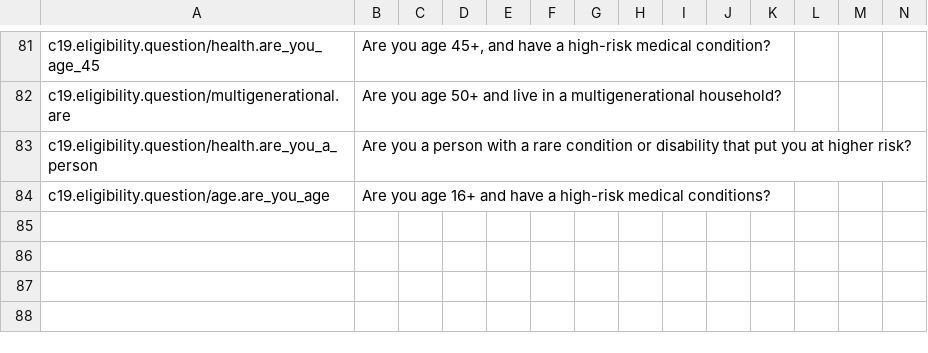
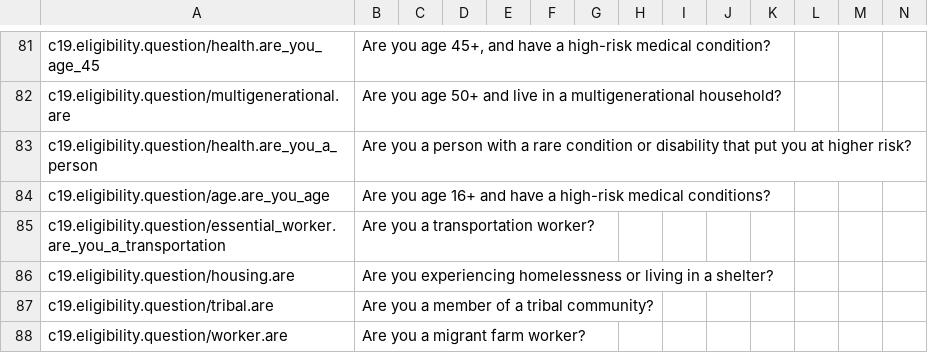
Before and after one commit to microsoft/covid-vaccine-bot, a CSV file: packages/plans/data/localization/custom-strings.csv, drawn as a sheet; only a part is shown, gaps mark what is left out; rows hold the shown columns only; the diff names each change by its address in the sheet, - before the commit and + after, or states it on an @@ line.

Commit message:
auto file update

```diff
--- a/packages/plans/data/localization/custom-strings.csv
+++ b/packages/plans/data/localization/custom-strings.csv
+row 85: c19.eligibility.question/essential_worker.are_you_a_transportation | Are you a transportation worker?
+row 86: c19.eligibility.question/housing.are | Are you experiencing homelessness or living in a shelter?
+row 87: c19.eligibility.question/tribal.are | Are you a member of a tribal community?
+row 88: c19.eligibility.question/worker.are | Are you a migrant farm worker?
```
